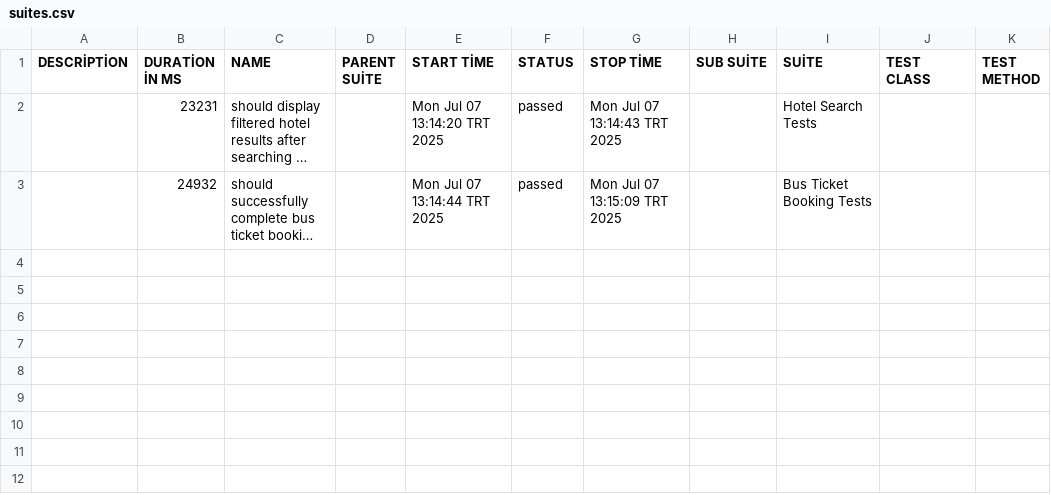
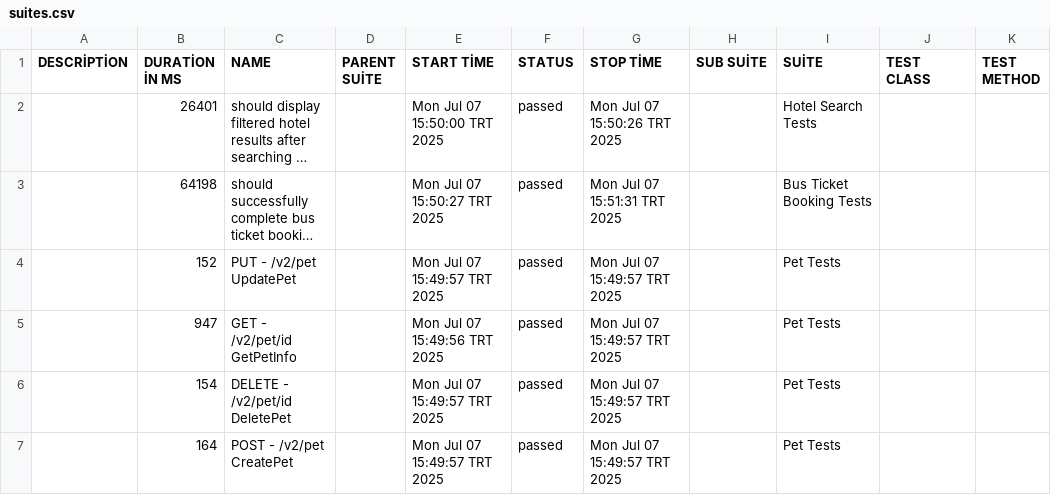
Before and after one commit to seratsomkan/enuygun-test-automation, a CSV file: allure-report/data/suites.csv, drawn as a sheet; long unchanged cells end in …; the diff names each change by its address in the sheet, - before the commit and + after, or states it on an @@ line.

```diff
--- a/allure-report/data/suites.csv
+++ b/allure-report/data/suites.csv
-B2 (DURATİON İN MS): 23231
+B2 (DURATİON İN MS): 26401
-E2 (START TİME): Mon Jul 07 13:14:20 TRT 2025
+E2 (START TİME): Mon Jul 07 15:50:00 TRT 2025
-G2 (STOP TİME): Mon Jul 07 13:14:43 TRT 2025
+G2 (STOP TİME): Mon Jul 07 15:50:26 TRT 2025
-B3 (DURATİON İN MS): 24932
+B3 (DURATİON İN MS): 64198
-E3 (START TİME): Mon Jul 07 13:14:44 TRT 2025
+E3 (START TİME): Mon Jul 07 15:50:27 TRT 2025
-G3 (STOP TİME): Mon Jul 07 13:15:09 TRT 2025
+G3 (STOP TİME): Mon Jul 07 15:51:31 TRT 2025
+row 4:  | 152 | PUT - /v2/pet UpdatePet |  | Mon Jul 07 15:49:57 TRT 2025 | passed | Mon Jul 07 15:49:57 TRT 2025 |  | Pet Tests
+row 5:  | 947 | GET - /v2/pet/id GetPetInfo |  | Mon Jul 07 15:49:56 TRT 2025 | passed | Mon Jul 07 15:49:57 TRT 2025 |  | Pet Tests
+row 6:  | 154 | DELETE - /v2/pet/id DeletePet |  | Mon Jul 07 15:49:57 TRT 2025 | passed | Mon Jul 07 15:49:57 TRT 2025 |  | Pet Tests
+row 7:  | 164 | POST - /v2/pet CreatePet |  | Mon Jul 07 15:49:57 TRT 2025 | passed | Mon Jul 07 15:49:57 TRT 2025 |  | Pet Tests
```
Also changed, not shown: allure-report/data/behaviors.csv, 47 other files.
